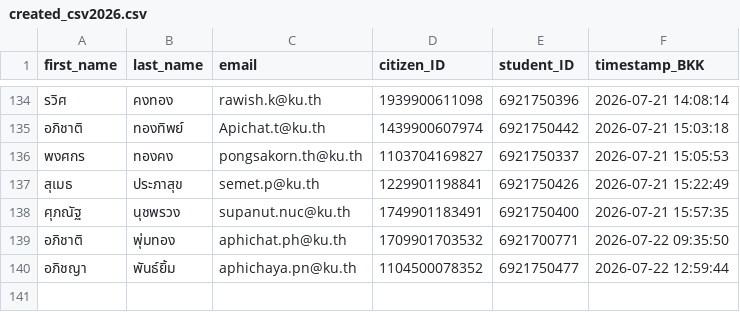
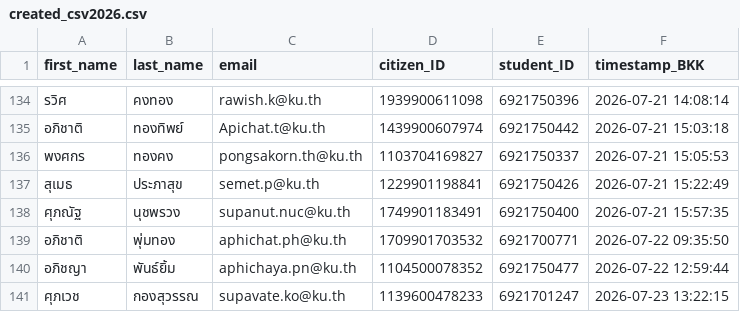
Before and after one commit to PythonianSt/Register, a CSV file: created_csv2026.csv, drawn as a sheet; only a part is shown, gaps mark what is left out.

Commit message:
Update created_csv2026.csv 2026-07-23 13:22:16 BKK

```diff
--- a/created_csv2026.csv
+++ b/created_csv2026.csv
@@ -140 +140,2 @@
 อภิชญา,พันธ์ยิ้ม,aphichaya.pn@ku.th,1104500078352,6921750477,2026-07-22 12:59:44
+ศุภเวช,กองสุวรรณ,supavate.ko@ku.th,1139600478233,6921701247,2026-07-23 13:22:15
```
